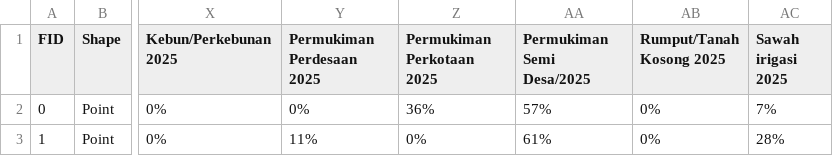
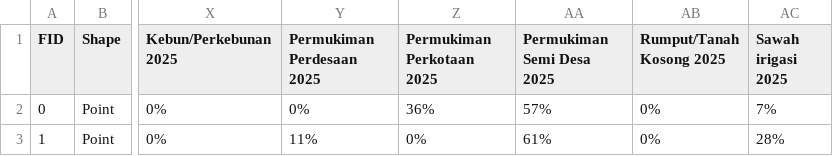
Before and after one commit to propixxx/price_predict, a CSV file: DATA_PROYEKSI.csv, drawn as a sheet; only a part is shown, gaps mark what is left out; the diff names each change by its address in the sheet, - before the commit and + after, or states it on an @@ line.

Commit message:
Update DATA_PROYEKSI.csv

```diff
--- a/DATA_PROYEKSI.csv
+++ b/DATA_PROYEKSI.csv
-AA1: Permukiman Semi Desa/2025
+AA1: Permukiman Semi Desa 2025
```
